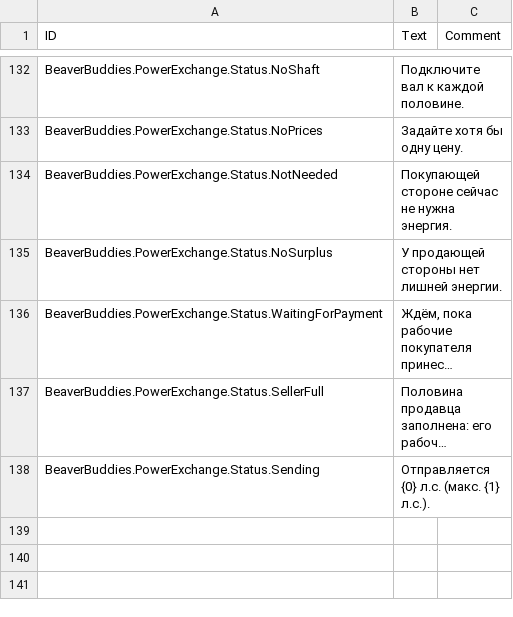
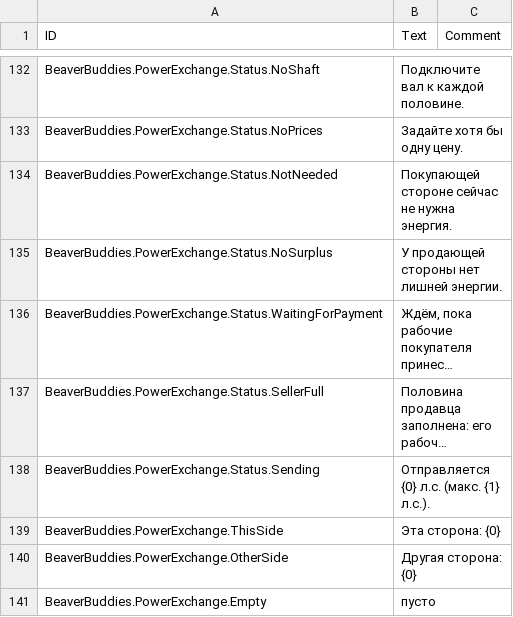
Before and after one commit to FezVrasta/BeaverBuddies-CoOp-PvP-Edition, a CSV file: BeaverBuddies/Localizations/ruRU_BeaverBuddie.csv, drawn as a sheet; only a part is shown, gaps mark what is left out; long unchanged cells end in …; the diff names each change by its address in the sheet, - before the commit and + after, or states it on an @@ line.

Commit message:
Fix the Power Exchange crash and show both halves' stock
The game mirrors capacity reservations between the inventories of a linked pair, so a buyer reserving room for its payment also reserved it on the seller's half and threw once that half was full. The payment inventories are now left out of that mirroring. The panel also lists what each half holds.

```diff
--- a/BeaverBuddies/Localizations/ruRU_BeaverBuddie.csv
+++ b/BeaverBuddies/Localizations/ruRU_BeaverBuddie.csv
+row 139: BeaverBuddies.PowerExchange.ThisSide | Эта сторона: {0}
+row 140: BeaverBuddies.PowerExchange.OtherSide | Другая сторона: {0}
+row 141: BeaverBuddies.PowerExchange.Empty | пусто
```
Also changed, not shown: BeaverBuddies/Localizations/deDE_BeaverBuddie.csv, BeaverBuddies/Localizations/frFR_BeaverBuddie.csv, 14 other files.
